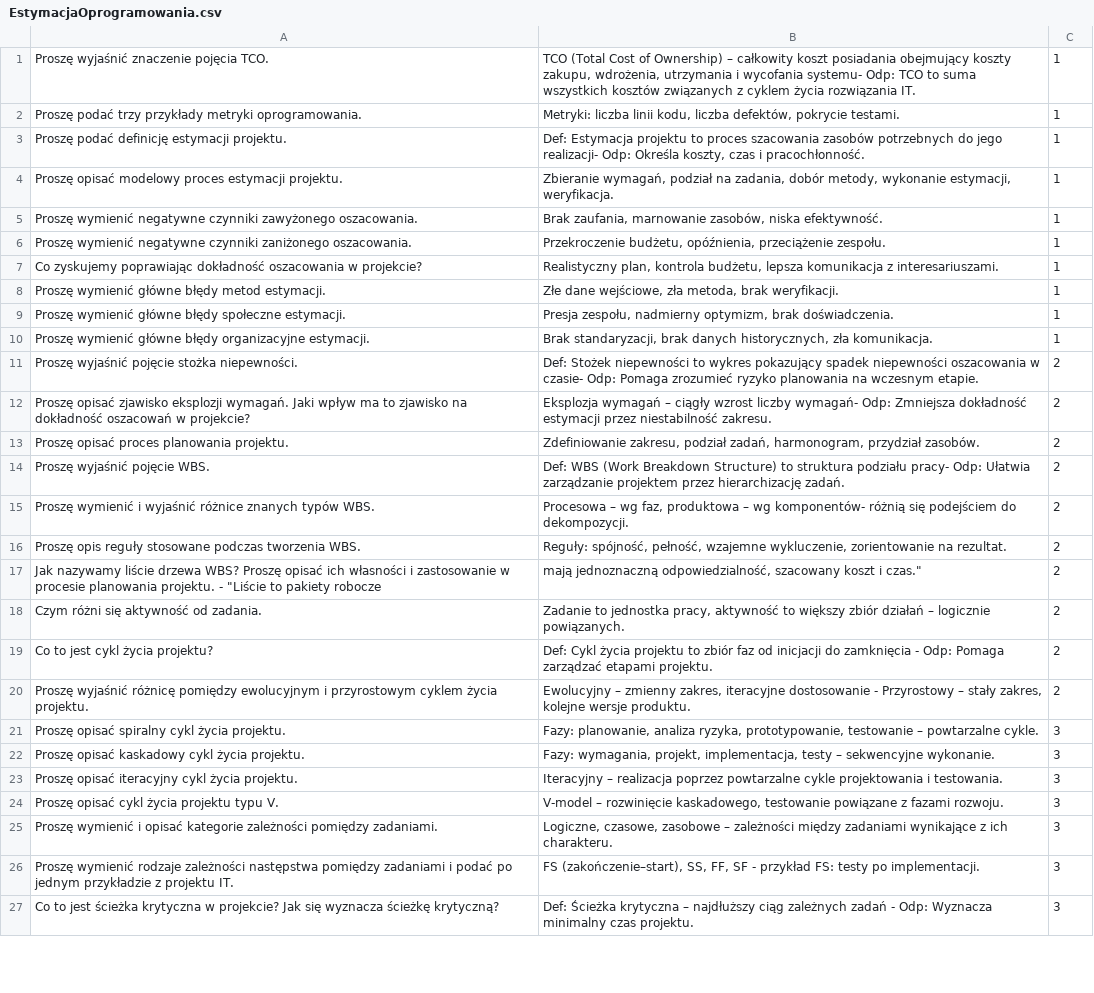
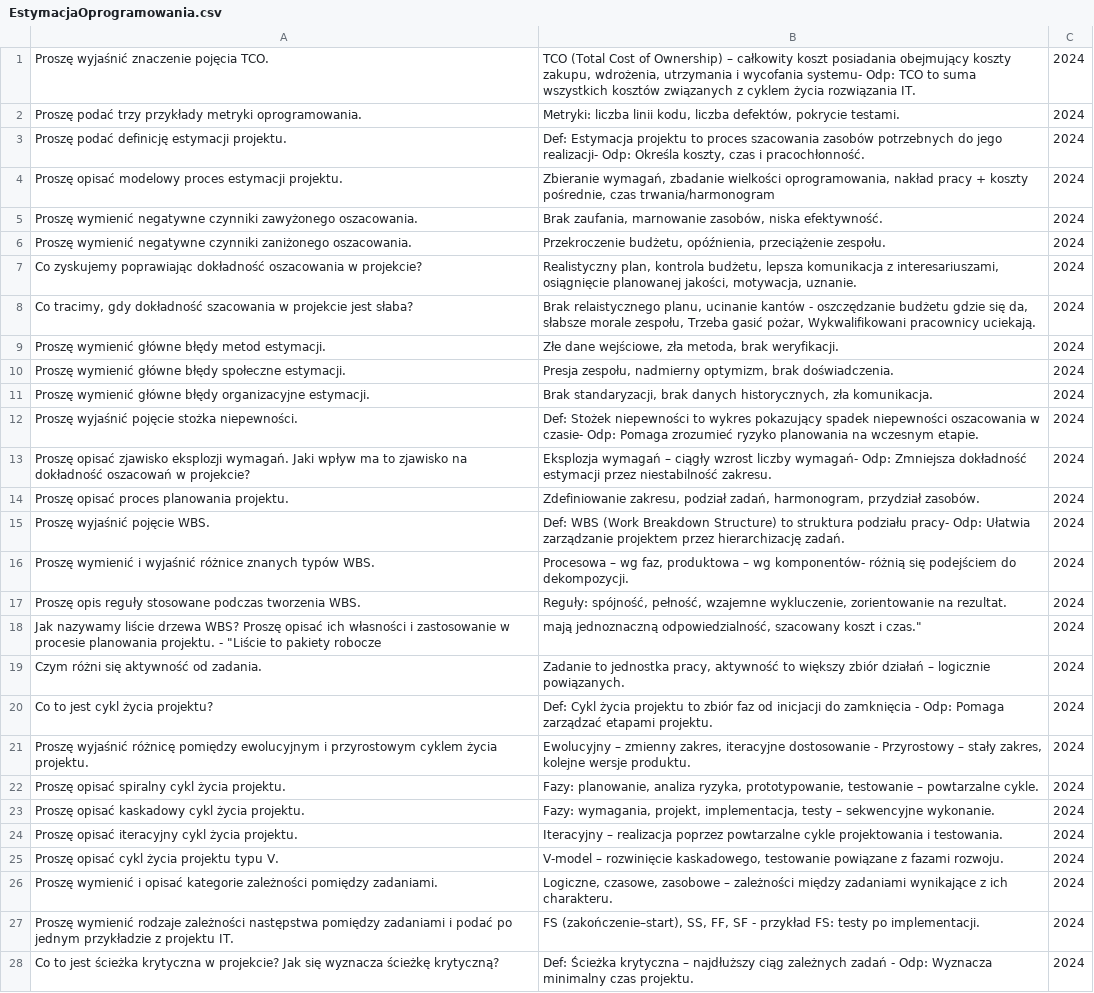
Before and after one commit to CaIiguIa/Wejsciowkowo, a CSV file: datasets/EstymacjaOprogramowania.csv, drawn as a sheet; only a part is shown; addresses are those after the commit; the diff covers the shown part only; the diff names each change by its address in the sheet, - before the commit and + after, or states it on an @@ line.

Commit message:
modify EO

```diff
--- a/datasets/EstymacjaOprogramowania.csv
+++ b/datasets/EstymacjaOprogramowania.csv
-C1:C7: 1
+C1:C7: 2024
-B4: Zbieranie wymagań, podział na zadania, dobór metody, wykonanie estymacji, weryfikacja.
+B4: Zbieranie wymagań, zbadanie wielkości oprogramowania, nakład pracy + koszty pośrednie, czas trwania/harmonogram
-B7: …komunikacja z interesariuszami.
+B7: …komunikacja z interesariuszami, osiągnięcie planowanej jakości, motywacja, uznanie.
+row 8: Co tracimy, gdy dokładność szacowania w projekcie jest słaba? | Brak relaistycznego planu, ucinanie kantów - oszczędzanie budżetu gdzie się da, słabsze morale zespołu, Trzeba gasić pożar, Wykwalifikowani pracownicy uciekają. | 2024
-C9:C11: 1
+C9:C11: 2024
-C12:C21: 2
+C12:C21: 2024
-C22:C28: 3
+C22:C28: 2024
```
Also changed, not shown: 23 edited cells elsewhere in this file.
